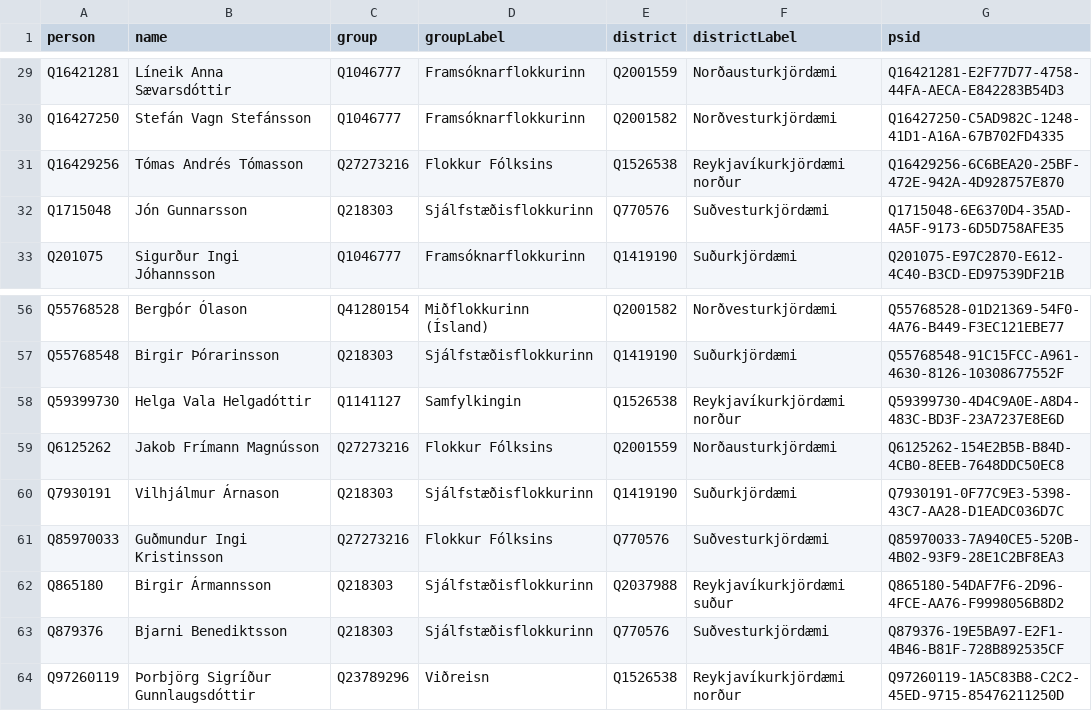
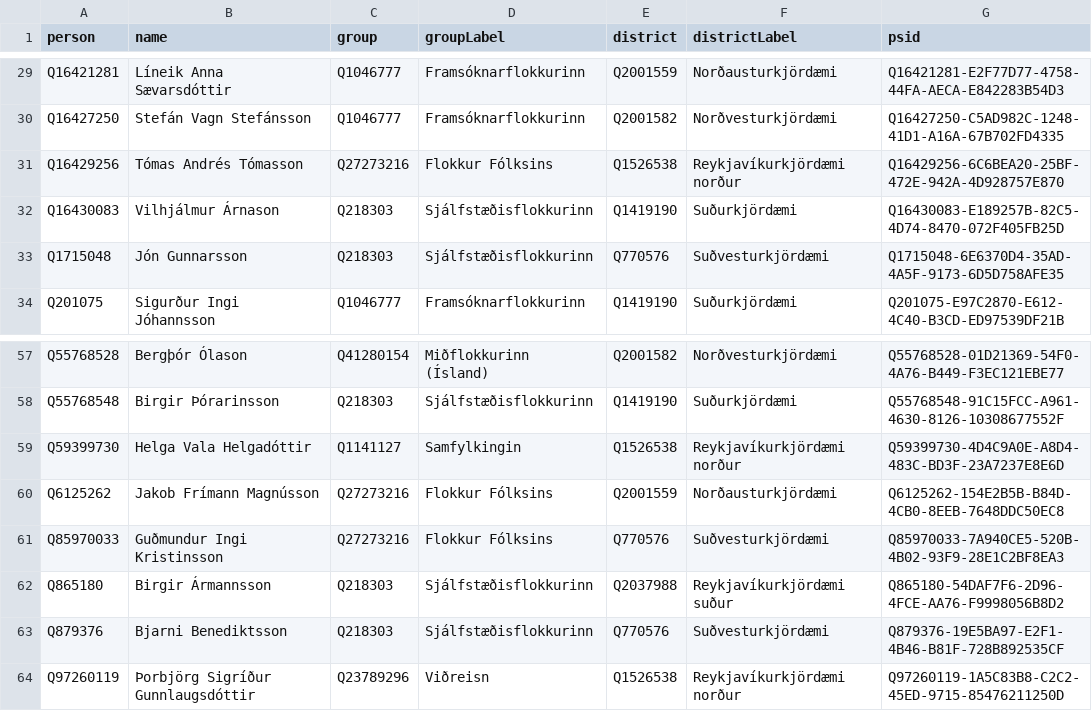
Before and after one commit to every-politician-scrapers/iceland-althing, a CSV file: wikidata/results/current-members-iswiki.csv, drawn as a sheet; only a part is shown, gaps mark what is left out; removed rows and columns are numbered as before the commit, all else as after; the diff names each change by its address in the sheet, - before the commit and + after, or states it on an @@ line.

```diff
--- a/wikidata/results/current-members-iswiki.csv
+++ b/wikidata/results/current-members-iswiki.csv
+row 32: Q16430083 | Vilhjálmur Árnason | Q218303 | Sjálfstæðisflokkurinn | Q1419190 | Suðurkjördæmi | Q16430083-E189257B-82C5-4D74-8470-072F405FB25D
-row 60: Q7930191 | Vilhjálmur Árnason | Q218303 | Sjálfstæðisflokkurinn | Q1419190 | Suðurkjördæmi | Q7930191-0F77C9E3-5398-43C7-AA28-D1EADC036D7C
```
Also changed, not shown: wikidata/results/all-terms.csv, wikidata/results/current-members.csv.
